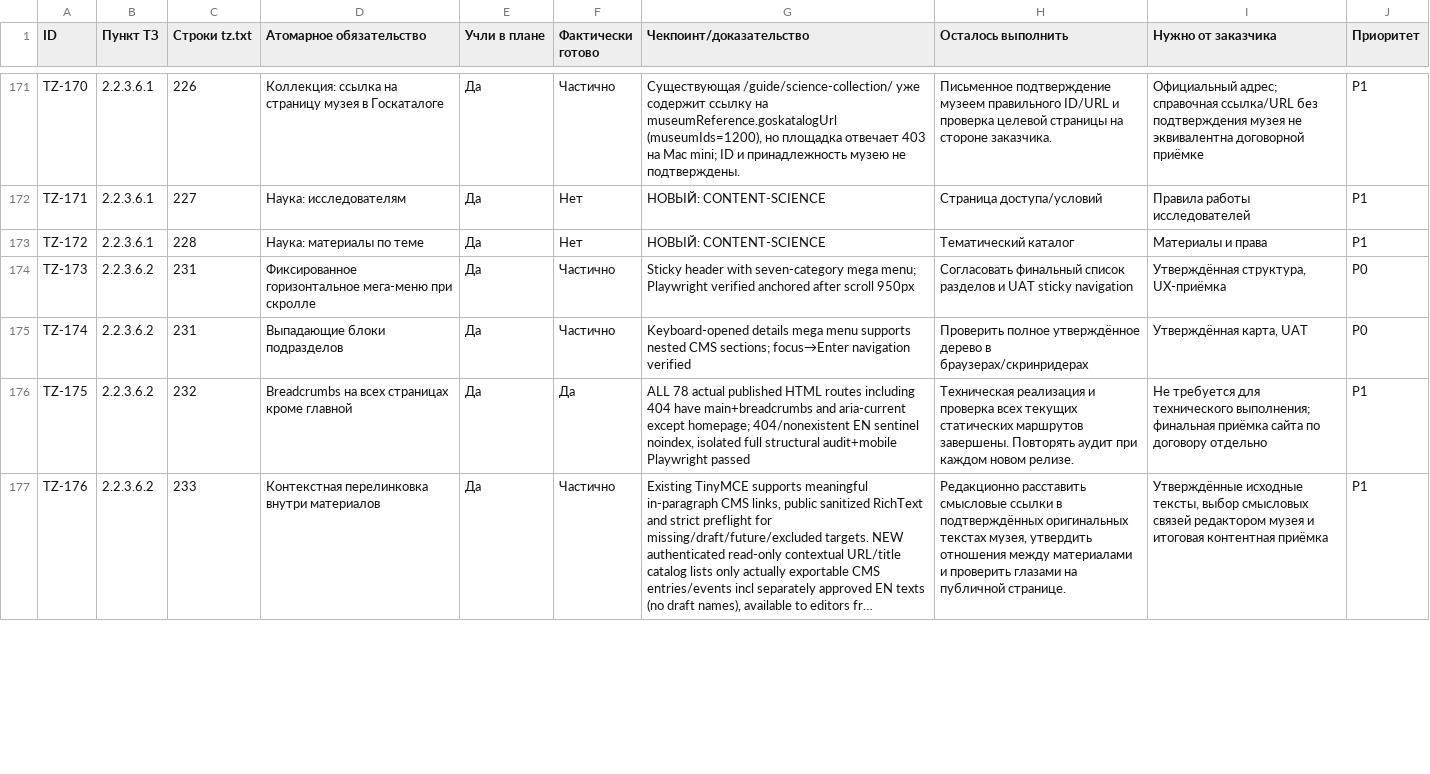
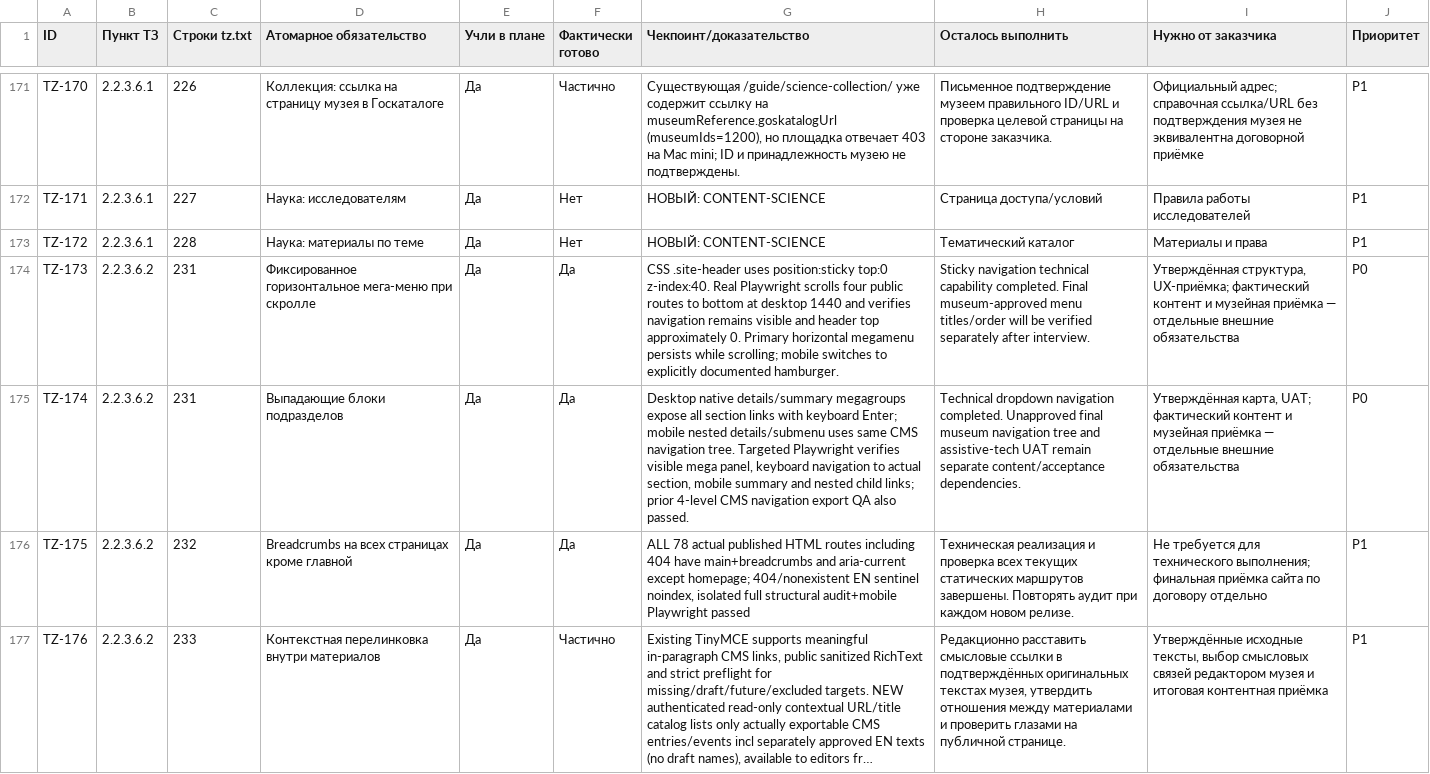
Before and after one commit to arvectum2/musbread, a CSV file: docs/tz-audit/TZ_FULL_MATRIX.csv, drawn as a sheet; only a part is shown, gaps mark what is left out; long unchanged cells end in …; the diff covers the shown part only; the diff names each change by its address in the sheet, - before the commit and + after, or states it on an @@ line.

Commit message:
feat(tz): complete accessible navigation and validate real browser page zoom

```diff
--- a/docs/tz-audit/TZ_FULL_MATRIX.csv
+++ b/docs/tz-audit/TZ_FULL_MATRIX.csv
-F174:F175 (Фактически готово): Частично
+F174:F175 (Фактически готово): Да
-G174 (Чекпоинт/доказательство): Sticky header with seven-category mega menu; Playwright verified anchored after scroll 950px
+G174 (Чекпоинт/доказательство): CSS .site-header uses position:sticky top:0 z-index:40. Real Playwright scrolls four public routes to bottom at desktop 1440 and verifies navigation remains visible and header top approximately 0. Primary horizontal megamenu persists while scrolling; mobile switches to explicitly documented hamburger.
-H174 (Осталось выполнить): Согласовать финальный список разделов и UAT sticky navigation
+H174 (Осталось выполнить): Sticky navigation technical capability completed. Final museum-approved menu titles/order will be verified separately after interview.
-I174 (Нужно от заказчика): Утверждённая структура, UX-приёмка
+I174 (Нужно от заказчика): Утверждённая структура, UX-приёмка; фактический контент и музейная приёмка — отдельные внешние обязательства
-G175 (Чекпоинт/доказательство): Keyboard-opened details mega menu supports nested CMS sections; focus→Enter navigation verified
+G175 (Чекпоинт/доказательство): Desktop native details/summary megagroups expose all section links with keyboard Enter; mobile nested details/submenu uses same CMS navigation tree. Targeted Playwright verifies visible mega panel, keyboard navigation to actual section, mobile summary and nested child links; prior 4-level CMS navigation export QA also passed.
-H175 (Осталось выполнить): Проверить полное утверждённое дерево в браузерах/скринридерах
+H175 (Осталось выполнить): Technical dropdown navigation completed. Unapproved final museum navigation tree and assistive-tech UAT remain separate content/acceptance dependencies.
-I175 (Нужно от заказчика): Утверждённая карта, UAT
+I175 (Нужно от заказчика): Утверждённая карта, UAT; фактический контент и музейная приёмка — отдельные внешние обязательства
```
Also changed, not shown: 14 edited cells elsewhere in this file, docs/tz-audit/CUSTOMER_RFI_QUEUE.csv, docs/tz-audit/OPEN_CUSTOMER_QUESTIONS.csv, 20 other files.
